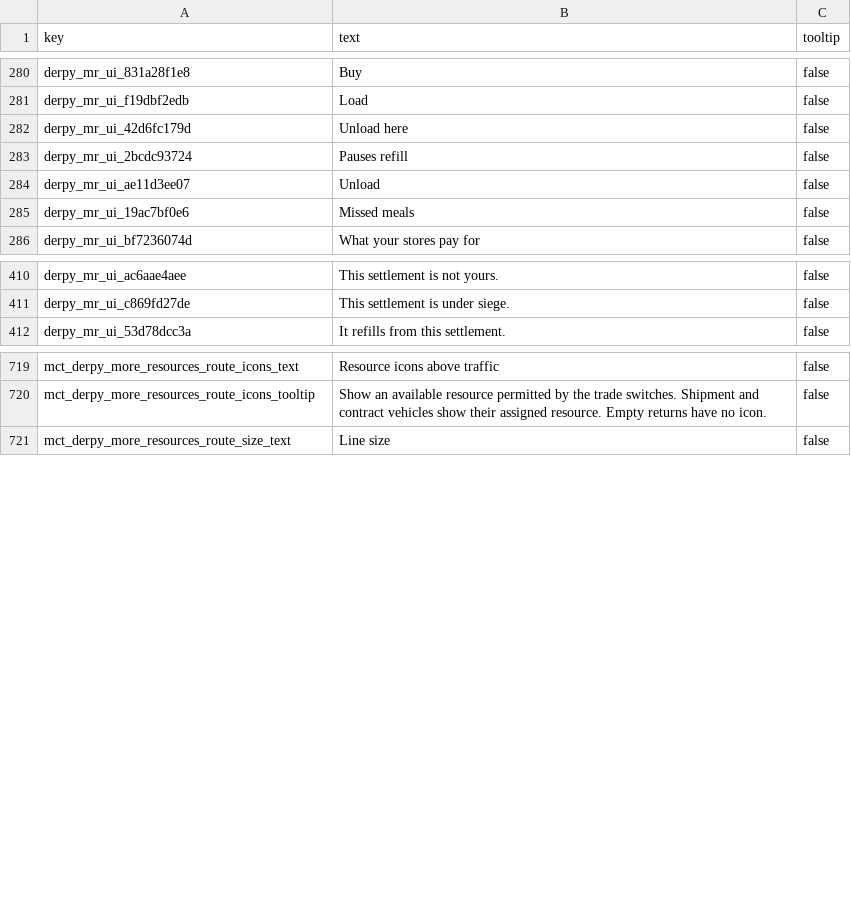
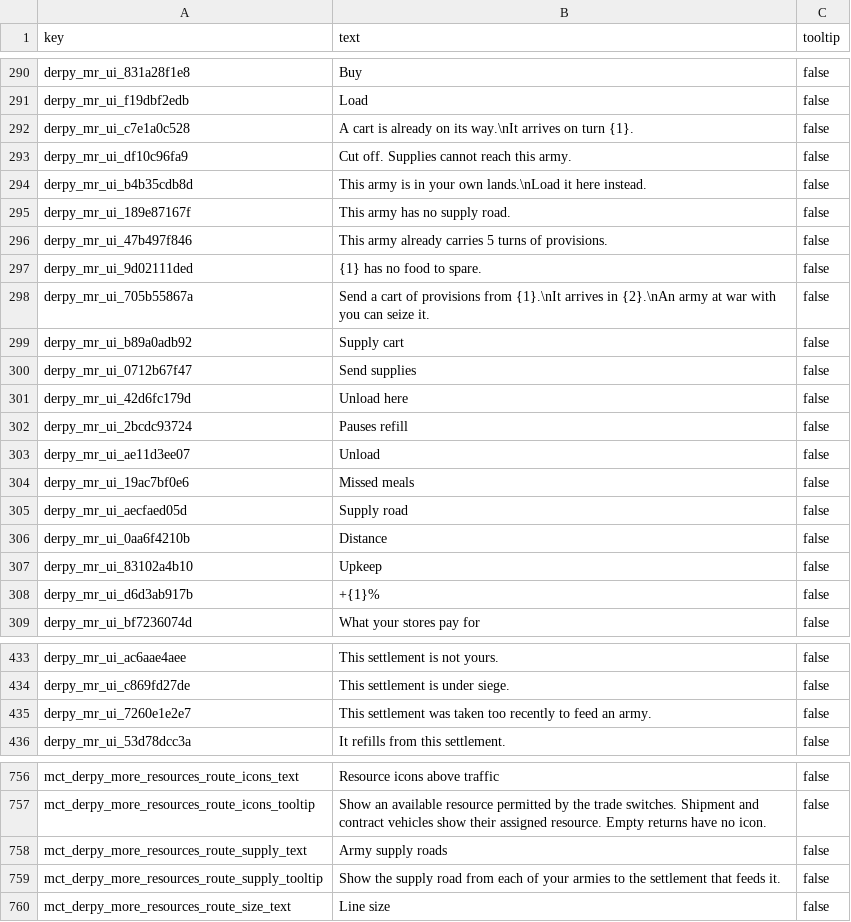
Before and after one commit to DerpyNewb/derpy-resource-overhaul, a TSV file: Modding Files/source/resource_overhaul/loc__derpy_mr_ui.tsv, drawn as a sheet; only a part is shown, gaps mark what is left out; the diff covers the shown part only.

```diff
--- a/Modding Files/source/resource_overhaul/loc__derpy_mr_ui.tsv
+++ b/Modding Files/source/resource_overhaul/loc__derpy_mr_ui.tsv
@@ -281,2 +291,11 @@ derpy_mr_ui_831a28f1e8	Buy	false
 derpy_mr_ui_f19dbf2edb	Load	false
+derpy_mr_ui_c7e1a0c528	A cart is already on its way.\nIt arrives on turn {1}.	false
+derpy_mr_ui_df10c96fa9	Cut off. Supplies cannot reach this army.	false
+derpy_mr_ui_b4b35cdb8d	This army is in your own lands.\nLoad it here instead.	false
+derpy_mr_ui_189e87167f	This army has no supply road.	false
+derpy_mr_ui_47b497f846	This army already carries 5 turns of provisions.	false
+derpy_mr_ui_9d02111ded	{1} has no food to spare.	false
+derpy_mr_ui_705b55867a	Send a cart of provisions from {1}.\nIt arrives in {2}.\nAn army at war with you can seize it.	false
+derpy_mr_ui_b89a0adb92	Supply cart	false
+derpy_mr_ui_0712b67f47	Send supplies	false
 derpy_mr_ui_42d6fc179d	Unload here	false
@@ -285,2 +304,6 @@ derpy_mr_ui_ae11d3ee07	Unload	false
 derpy_mr_ui_19ac7bf0e6	Missed meals	false
+derpy_mr_ui_aecfaed05d	Supply road	false
+derpy_mr_ui_0aa6f4210b	Distance	false
+derpy_mr_ui_83102a4b10	Upkeep	false
+derpy_mr_ui_d6d3ab917b	+{1}%	false
 derpy_mr_ui_bf7236074d	What your stores pay for	false
@@ -411,2 +434,3 @@ derpy_mr_ui_ac6aae4aee	This settlement is not yours.	false
 derpy_mr_ui_c869fd27de	This settlement is under siege.	false
+derpy_mr_ui_7260e1e2e7	This settlement was taken too recently to feed an army.	false
 derpy_mr_ui_53d78dcc3a	It refills from this settlement.	false
@@ -720,2 +757,4 @@ mct_derpy_more_resources_route_icons_text	Resource icons above traffic	false
 mct_derpy_more_resources_route_icons_tooltip	Show an available resource permitted by the trade switches. Shipment and contract vehicles show their assigned resource. Empty returns have no icon.	false
+mct_derpy_more_resources_route_supply_text	Army supply roads	false
+mct_derpy_more_resources_route_supply_tooltip	Show the supply road from each of your armies to the settlement that feeds it.	false
 mct_derpy_more_resources_route_size_text	Line size	false
```
Also changed, not shown: 23 added rows and 1 edited cell elsewhere in this file, Modding Files/source/resource_overhaul/building_effects_junction_tables__derpy_more_resources.tsv, Modding Files/source/resource_overhaul/building_effects_junction_tables__derpy_more_resources_hold.tsv, 19 other files.
